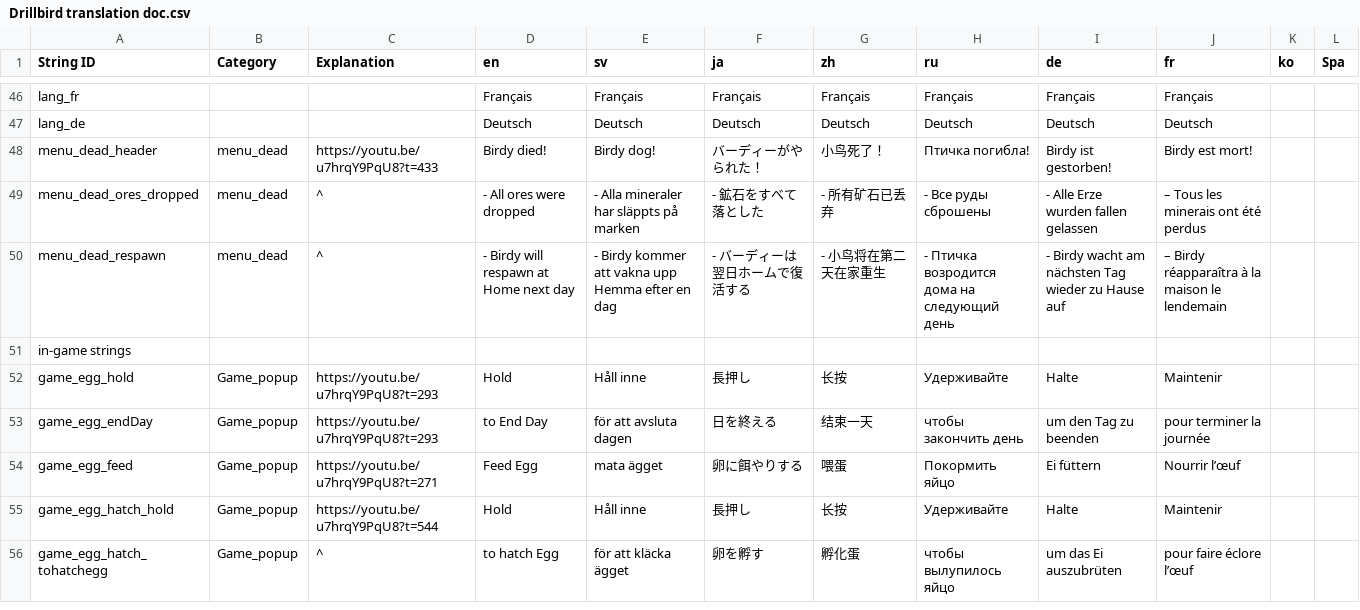
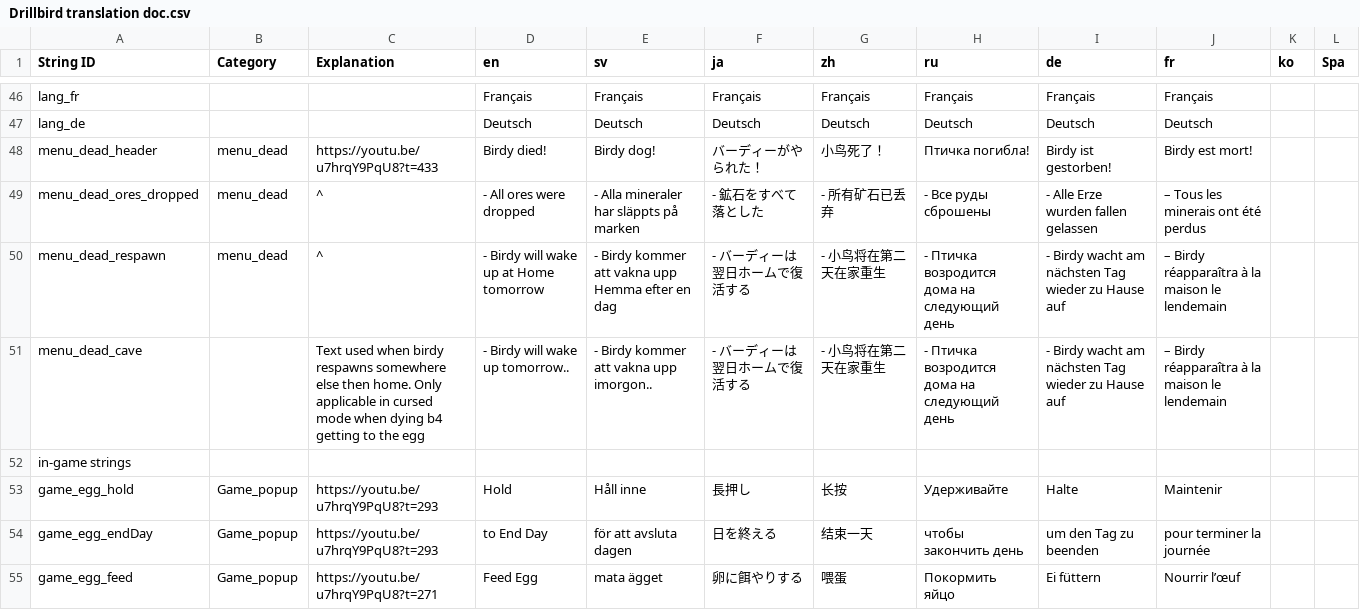
Before and after one commit to Mnniska/drillbird2, a CSV file: drillbird/Resources/Localization/Drillbird translation doc.csv, drawn as a sheet; only a part is shown, gaps mark what is left out; the shorter side is filled out with more unchanged rows.

Commit message:
Made player respawn at cave of resurrection + tweaked player collider

```diff
--- a/drillbird/Resources/Localization/Drillbird translation doc.csv
+++ b/drillbird/Resources/Localization/Drillbird translation doc.csv
@@ -76,3 +76,4 @@ menu_dead_header,menu_dead,https://youtu.be/u7hrqY9PqU8?t=433,Birdy died!,Birdy
 menu_dead_ores_dropped,menu_dead,^,- All ores were dropped,- Alla mineraler har släppts på marken,- 鉱石をすべて落とした,- 所有矿石已丢弃,- Все руды сброшены,- Alle Erze wurden fallen gelassen,– Tous les minerais ont été perdus,,
-menu_dead_respawn,menu_dead,^,- Birdy will respawn at Home next day,- Birdy kommer att vakna upp Hemma efter en dag,- バーディーは翌日ホームで復活する,- 小鸟将在第二天在家重生,- Птичка возродится дома на следующий день,- Birdy wacht am nächsten Tag wieder zu Hause auf,– Birdy réapparaîtra à la maison le lendemain,,
+menu_dead_respawn,menu_dead,^,- Birdy will wake up at Home tomorrow,- Birdy kommer att vakna upp Hemma efter en dag,- バーディーは翌日ホームで復活する,- 小鸟将在第二天在家重生,- Птичка возродится дома на следующий день,- Birdy wacht am nächsten Tag wieder zu Hause auf,– Birdy réapparaîtra à la maison le lendemain,,
+menu_dead_cave,,Text used when birdy respawns somewhere else then home. Only applicable in cursed mode when dying b4 getting to the egg,- Birdy will wake up tomorrow..,- Birdy kommer att vakna upp imorgon..,- バーディーは翌日ホームで復活する,- 小鸟将在第二天在家重生,- Птичка возродится дома на следующий день,- Birdy wacht am nächsten Tag wieder zu Hause auf,– Birdy réapparaîtra à la maison le lendemain,,
 in-game strings,,,,,,,,,,,
```
Also changed, not shown: 19 other files.
